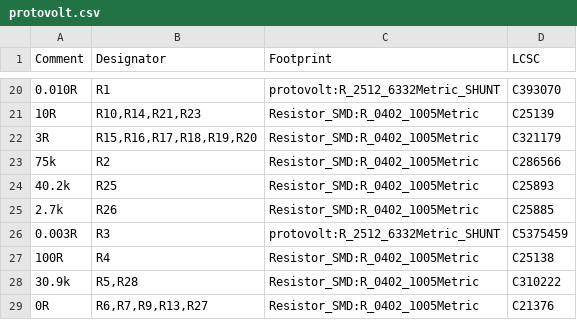
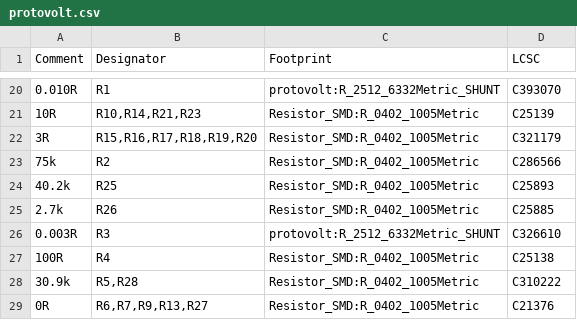
Before and after one commit to ThatAquarel/protovolt, a CSV file: hardware/protovolt/fab/protovolt.csv, drawn as a sheet; only a part is shown, gaps mark what is left out; the diff names each change by its address in the sheet, - before the commit and + after, or states it on an @@ line.

```diff
--- a/hardware/protovolt/fab/protovolt.csv
+++ b/hardware/protovolt/fab/protovolt.csv
-D26 (LCSC): C5375459
+D26 (LCSC): C326610
```
Also changed, not shown: 1 other file.
